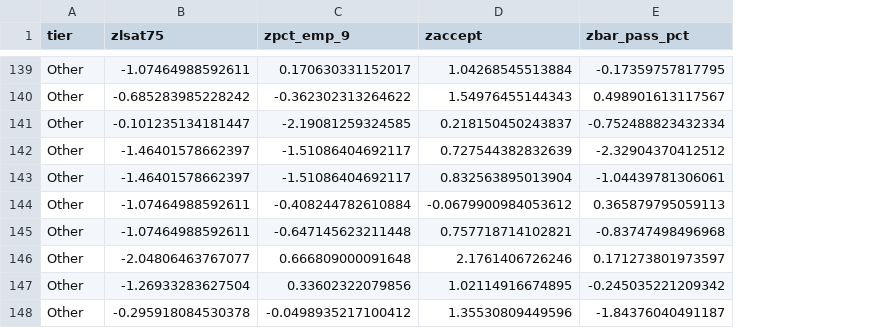
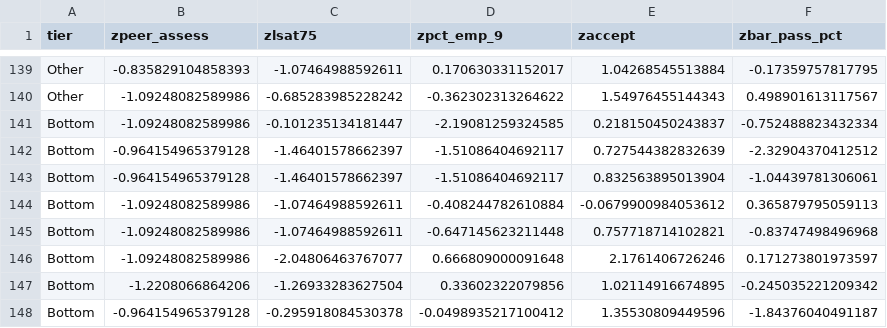
Before and after one commit to jasonpcasey/neair-predictives, a CSV file: data/catTrainSet.csv, drawn as a sheet; only a part is shown, gaps mark what is left out; the diff covers the shown part only; the diff names each change by its address in the sheet, - before the commit and + after, or states it on an @@ line.

```diff
--- a/data/catTrainSet.csv
+++ b/data/catTrainSet.csv
+column B (zpeer_assess), rows 139-148: -0.835829104858393 | -1.09248082589986 | -1.09248082589986 | -0.964154965379128 | -0.964154965379128 | -1.09248082589986 | -1.09248082589986 | -1.09248082589986 | -1.2208066864206 | -0.964154965379128
-A141:A148 (tier): Other
+A141:A148 (tier): Bottom
```
Also changed, not shown: 17 edited cells elsewhere in this file, data/catTestSet.csv, data/fullSet.csv, 3 other files.
